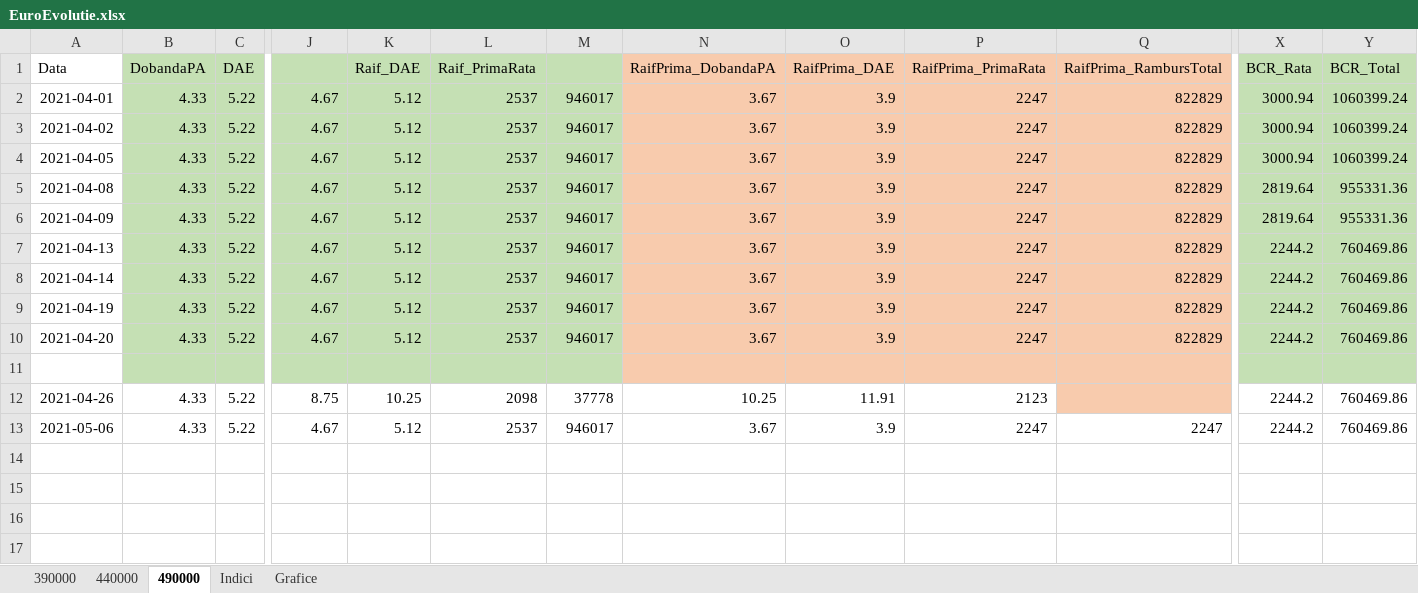
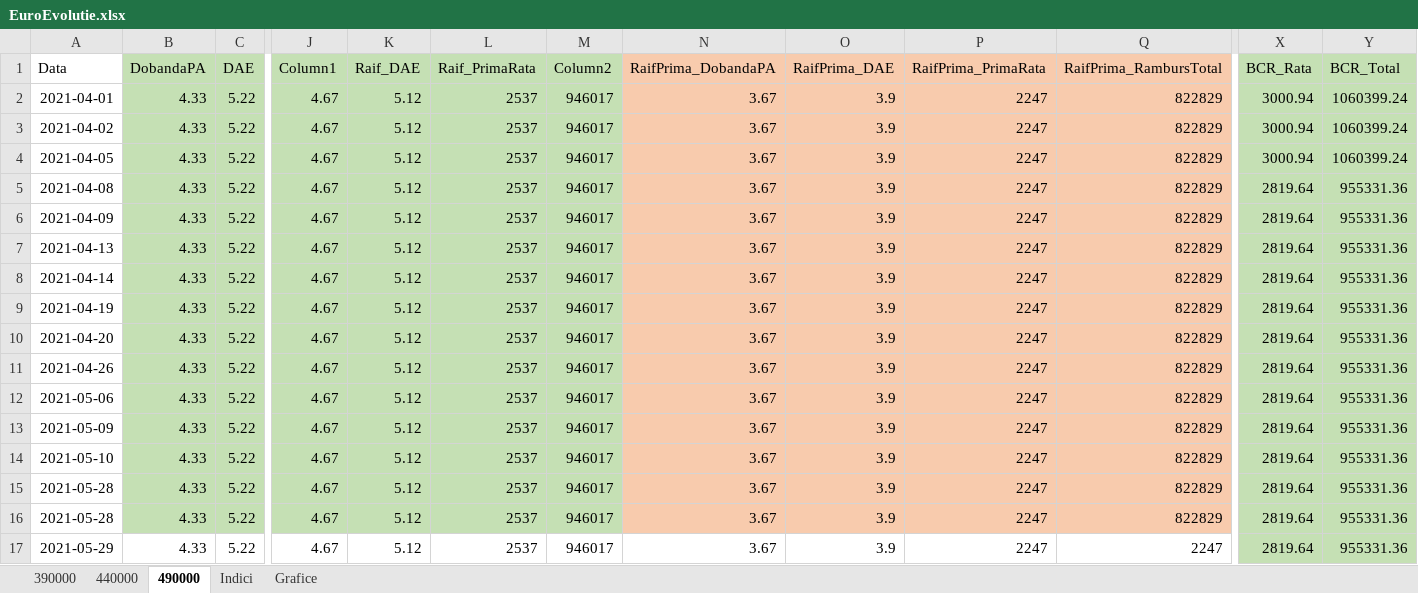
Before and after one commit to LauraTrifescu/AutomatedProcess, an Excel workbook: EuroEvolutie.xlsx, sheet 490000, drawn as a sheet; only a part is shown, gaps mark what is left out; values as stored, in another font and other column widths than the file's, no borders; table styles not drawn; removed rows and columns are numbered as before the commit, all else as after; rows hold the shown columns only; the diff covers the shown part only; the diff names each change by its address in the sheet, - before the commit and + after, or states it on an @@ line.

```diff
--- a/EuroEvolutie.xlsx (sheet 490000)
+++ b/EuroEvolutie.xlsx (sheet 490000)
-J1: (empty)
+J1: Column1
-M1: (empty)
+M1: Column2
-X7:X10 (BCR_Rata): 2244.2
+X7:X10 (BCR_Rata): 2819.64
-Y7:Y10 (BCR_Total): 760469.86
+Y7:Y10 (BCR_Total): 955331.36
-row 11: (empty)
-B11:C12 fill: none
+B11:C12 fill: #C5E0B4
-J11 (Column1): 8.75
+J11 (Column1): 4.67
-J11:M12 fill: none
+J11:M12 fill: #C5E0B4
-K11 (Raif_DAE): 10.25
+K11 (Raif_DAE): 5.12
-L11 (Raif_PrimaRata): 2098
+L11 (Raif_PrimaRata): 2537
-M11 (Column2): 37778
+M11 (Column2): 946017
-N11 (RaifPrima_DobandaPA): 10.25
+N11 (RaifPrima_DobandaPA): 3.67
-N11:P11 fill: none
+N11:P11 fill: #F8CBAD
-O11 (RaifPrima_DAE): 11.91
+O11 (RaifPrima_DAE): 3.9
-P11 (RaifPrima_PrimaRata): 2123
+P11 (RaifPrima_PrimaRata): 2247
-Q11 (RaifPrima_RambursTotal): (empty)
+Q11 (RaifPrima_RambursTotal): 822829
-X11:Y12 fill: none
+X11:Y12 fill: #C5E0B4
-X11:X12 (BCR_Rata): 2244.2
+X11:X12 (BCR_Rata): 2819.64
-Y11:Y12 (BCR_Total): 760469.86
+Y11:Y12 (BCR_Total): 955331.36
-N12:Q12 fill: none
+N12:Q12 fill: #F8CBAD
-Q12 (RaifPrima_RambursTotal): 2247
+Q12 (RaifPrima_RambursTotal): 822829
+row 13: 2021-05-09 | 4.33 | 5.22 | 4.67 | 5.12 | 2537 | 946017 | 3.67 | 3.9 | 2247 | 822829 | 2819.64 | 955331.36
+row 14: 2021-05-10 | 4.33 | 5.22 | 4.67 | 5.12 | 2537 | 946017 | 3.67 | 3.9 | 2247 | 822829 | 2819.64 | 955331.36
+row 15: 2021-05-28 | 4.33 | 5.22 | 4.67 | 5.12 | 2537 | 946017 | 3.67 | 3.9 | 2247 | 822829 | 2819.64 | 955331.36
+row 16: 2021-05-28 | 4.33 | 5.22 | 4.67 | 5.12 | 2537 | 946017 | 3.67 | 3.9 | 2247 | 822829 | 2819.64 | 955331.36
+row 17: 2021-05-29 | 4.33 | 5.22 | 4.67 | 5.12 | 2537 | 946017 | 3.67 | 3.9 | 2247 | 2247 | 2819.64 | 955331.36
```
Also changed, not shown: cell formats elsewhere in this sheet, sheet 440000, sheet 390000, sheet Indici, charts or pictures, 5 other files.
